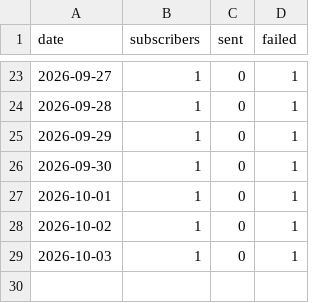
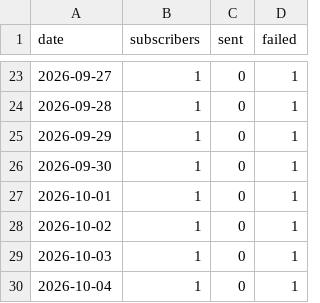
Before and after one commit to AtiQ-Rahman/dpdc-bot, a CSV file: stats/history.csv, drawn as a sheet; only a part is shown, gaps mark what is left out.

```diff
--- a/stats/history.csv
+++ b/stats/history.csv
@@ -29 +29,2 @@ date,subscribers,sent,failed
 2026-10-03,1,0,1
+2026-10-04,1,0,1
```
